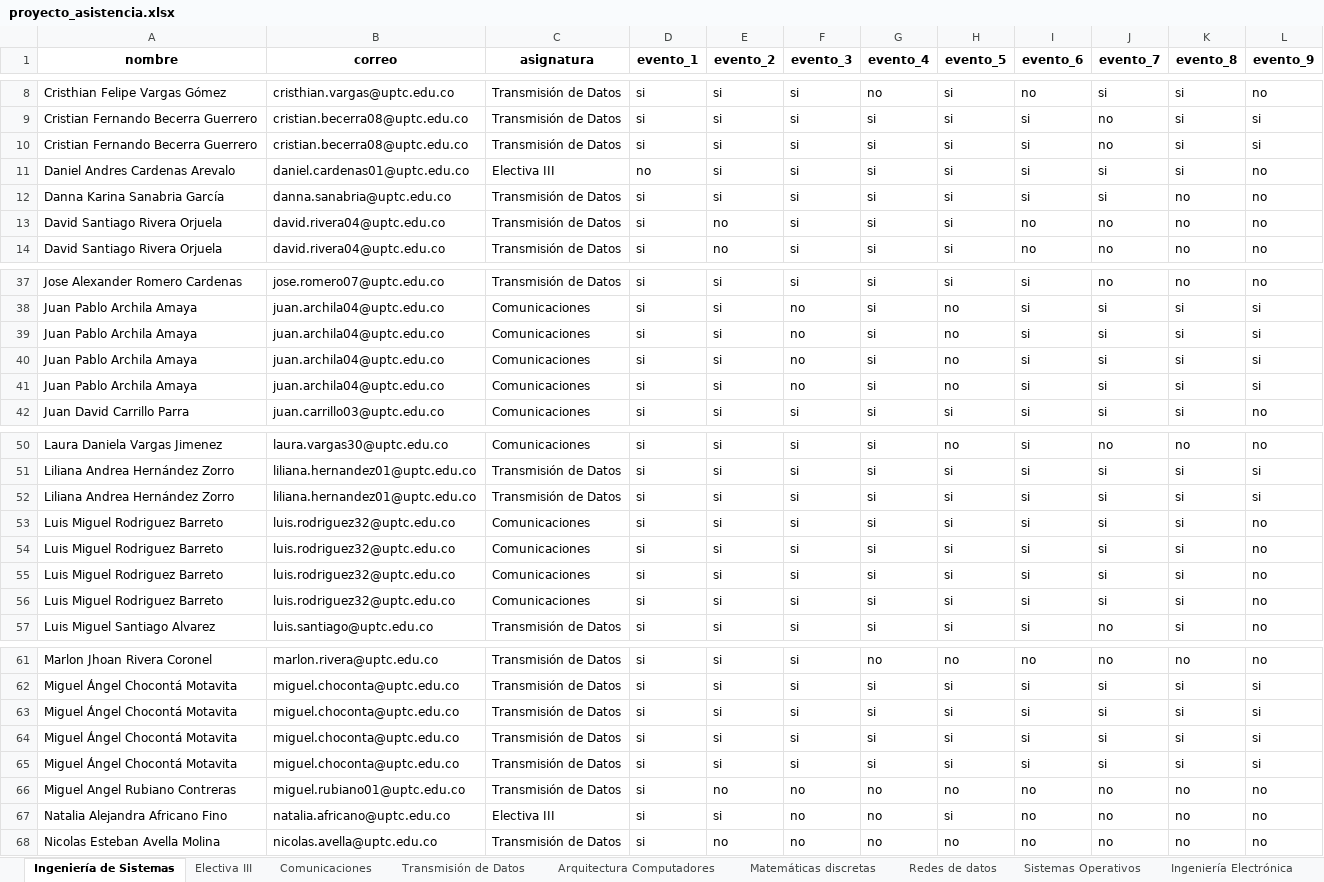
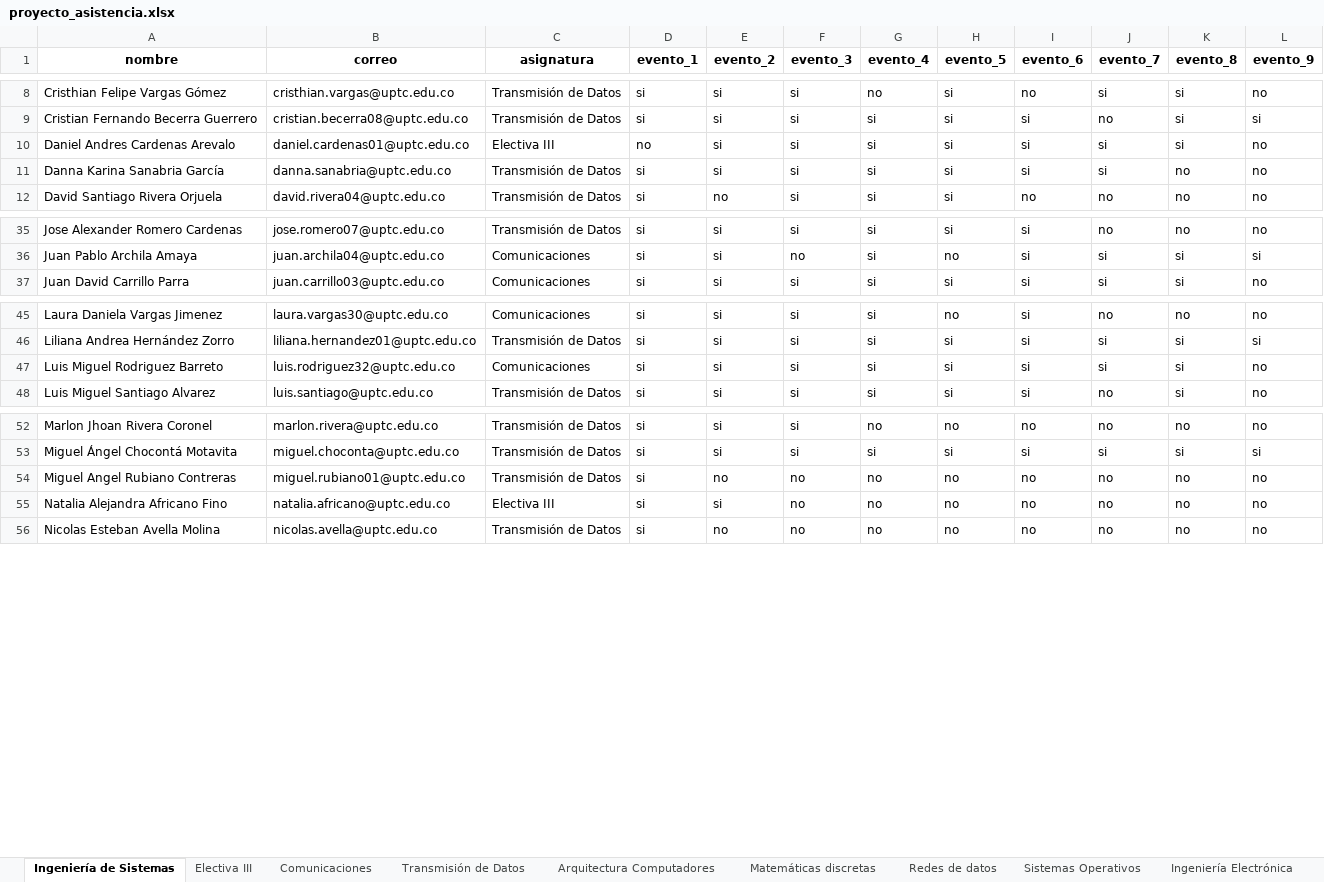
Before and after one commit to JSEB99/dashboard-full-stack, an Excel workbook: ETL/clean_data/proyecto_asistencia.xlsx, sheet Ingeniería de Sistemas, drawn as a sheet; only a part is shown, gaps mark what is left out; values as stored, in another font and other column widths than the file's, no borders; removed rows and columns are numbered as before the commit, all else as after; the diff names each change by its address in the sheet, - before the commit and + after, or states it on an @@ line.

```diff
--- a/ETL/clean_data/proyecto_asistencia.xlsx (sheet Ingeniería de Sistemas)
+++ b/ETL/clean_data/proyecto_asistencia.xlsx (sheet Ingeniería de Sistemas)
-row 10: Cristian Fernando Becerra Guerrero | cristian.becerra08@uptc.edu.co | Transmisión de Datos | si | si | si | si | si | si | no | si | si
-row 13: David Santiago Rivera Orjuela | david.rivera04@uptc.edu.co | Transmisión de Datos | si | no | si | si | si | no | no | no | no
-row 39: Juan Pablo Archila Amaya | juan.archila04@uptc.edu.co | Comunicaciones | si | si | no | si | no | si | si | si | si
-row 40: Juan Pablo Archila Amaya | juan.archila04@uptc.edu.co | Comunicaciones | si | si | no | si | no | si | si | si | si
-row 41: Juan Pablo Archila Amaya | juan.archila04@uptc.edu.co | Comunicaciones | si | si | no | si | no | si | si | si | si
-row 52: Liliana Andrea Hernández Zorro | liliana.hernandez01@uptc.edu.co | Transmisión de Datos | si | si | si | si | si | si | si | si | si
-row 53: Luis Miguel Rodriguez Barreto | luis.rodriguez32@uptc.edu.co | Comunicaciones | si | si | si | si | si | si | si | si | no
-row 54: Luis Miguel Rodriguez Barreto | luis.rodriguez32@uptc.edu.co | Comunicaciones | si | si | si | si | si | si | si | si | no
-row 55: Luis Miguel Rodriguez Barreto | luis.rodriguez32@uptc.edu.co | Comunicaciones | si | si | si | si | si | si | si | si | no
-row 63: Miguel Ángel Chocontá Motavita | miguel.choconta@uptc.edu.co | Transmisión de Datos | si | si | si | si | si | si | si | si | si
-row 64: Miguel Ángel Chocontá Motavita | miguel.choconta@uptc.edu.co | Transmisión de Datos | si | si | si | si | si | si | si | si | si
-row 65: Miguel Ángel Chocontá Motavita | miguel.choconta@uptc.edu.co | Transmisión de Datos | si | si | si | si | si | si | si | si | si
-H55 (evento_5): si
+H55 (evento_5): no
```
Also changed, not shown: sheet Comunicaciones, sheet Transmisión de Datos, sheet Profesionales, sheet Ingeniería Electrónica, sheet Comunicaciones Elec, sheet Electiva III, 1 more sheet, 9 other files.
